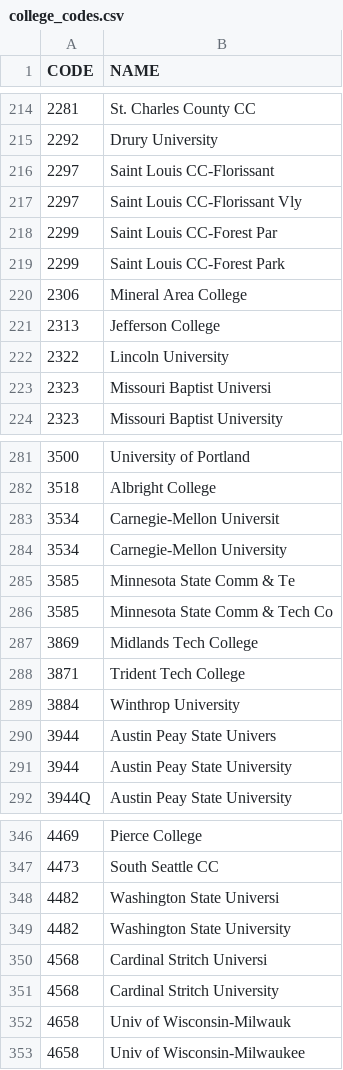
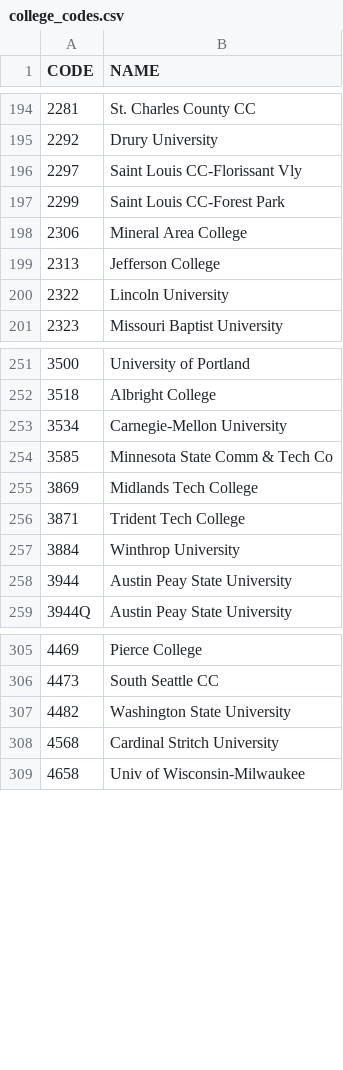
Before and after one commit to KalebGore28/CSC530-COBIS-Project, a CSV file: server/csvs/college_codes.csv, drawn as a sheet; only a part is shown, gaps mark what is left out; the diff covers the shown part only; the diff names each change by its address in the sheet, - before the commit and + after, or states it on an @@ line.

```diff
--- a/server/csvs/college_codes.csv
+++ b/server/csvs/college_codes.csv
-row 216: 2297 | Saint Louis CC-Florissant
-row 218: 2299 | Saint Louis CC-Forest Par
-row 223: 2323 | Missouri Baptist Universi
-row 283: 3534 | Carnegie-Mellon Universit
-row 285: 3585 | Minnesota State Comm & Te
-row 290: 3944 | Austin Peay State Univers
-row 348: 4482 | Washington State Universi
-row 350: 4568 | Cardinal Stritch Universi
-row 352: 4658 | Univ of Wisconsin-Milwauk
```
Also changed, not shown: 39 removed rows elsewhere in this file, server/csvs/course_titles.csv, server/csvs/student_types.csv, 20 other files.
